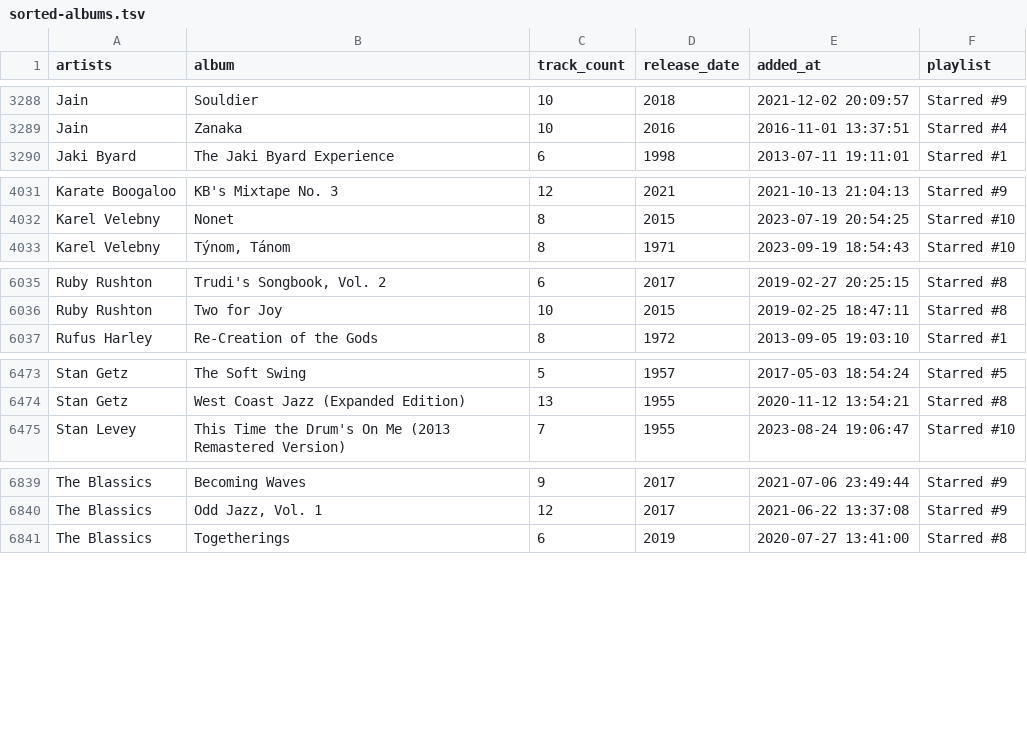
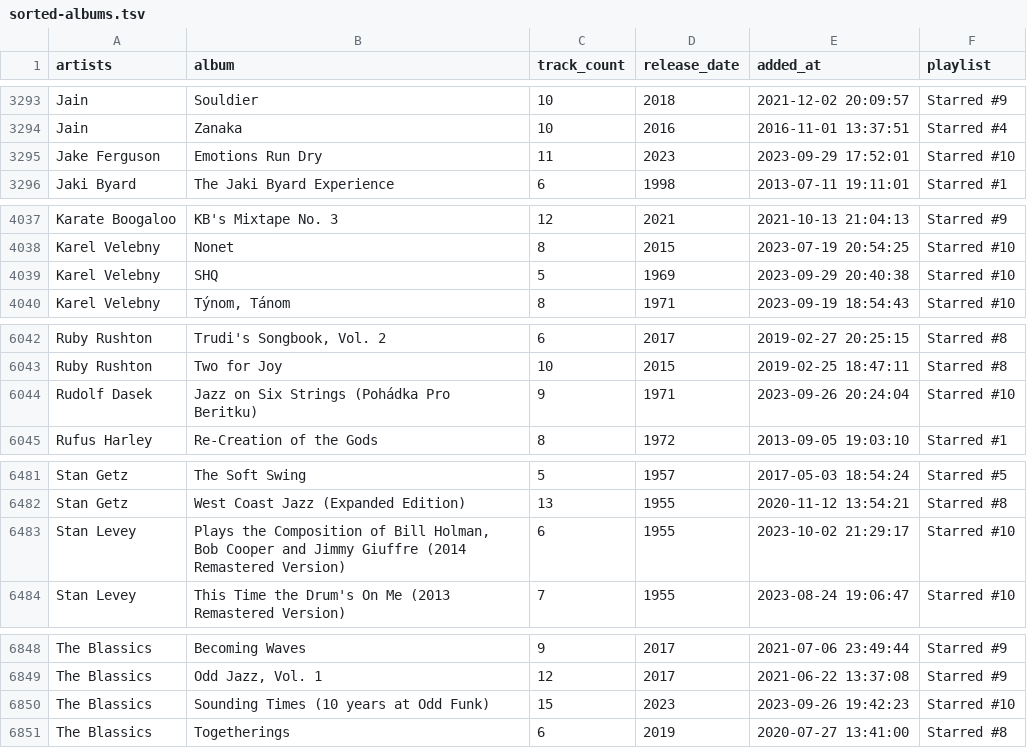
Before and after one commit to ccb012100/spotify-playlists, a TSV file: sorted-albums.tsv, drawn as a sheet; only a part is shown, gaps mark what is left out; the diff covers the shown part only; the diff names each change by its address in the sheet, - before the commit and + after, or states it on an @@ line.

```diff
--- a/sorted-albums.tsv
+++ b/sorted-albums.tsv
+row 3295: Jake Ferguson | Emotions Run Dry | 11 | 2023 | 2023-09-29 17:52:01 | Starred #10
+row 4039: Karel Velebny | SHQ | 5 | 1969 | 2023-09-29 20:40:38 | Starred #10
+row 6044: Rudolf Dasek | Jazz on Six Strings (Pohádka Pro Beritku) | 9 | 1971 | 2023-09-26 20:24:04 | Starred #10
+row 6483: Stan Levey | Plays the Composition of Bill Holman, Bob Cooper and Jimmy Giuffre (2014 Remastered Version) | 6 | 1955 | 2023-10-02 21:29:17 | Starred #10
+row 6850: The Blassics | Sounding Times (10 years at Odd Funk) | 15 | 2023 | 2023-09-26 19:42:23 | Starred #10
```
Also changed, not shown: 6 added rows elsewhere in this file, albums.tsv.
